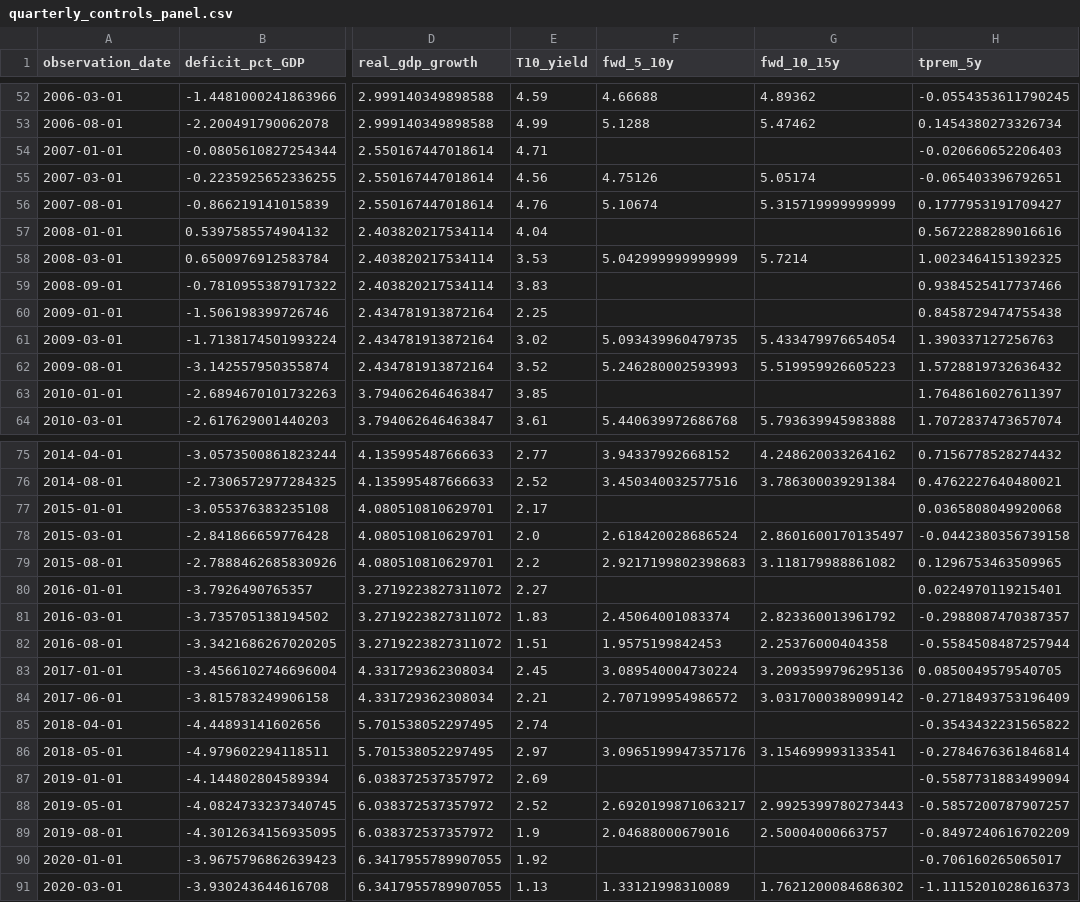
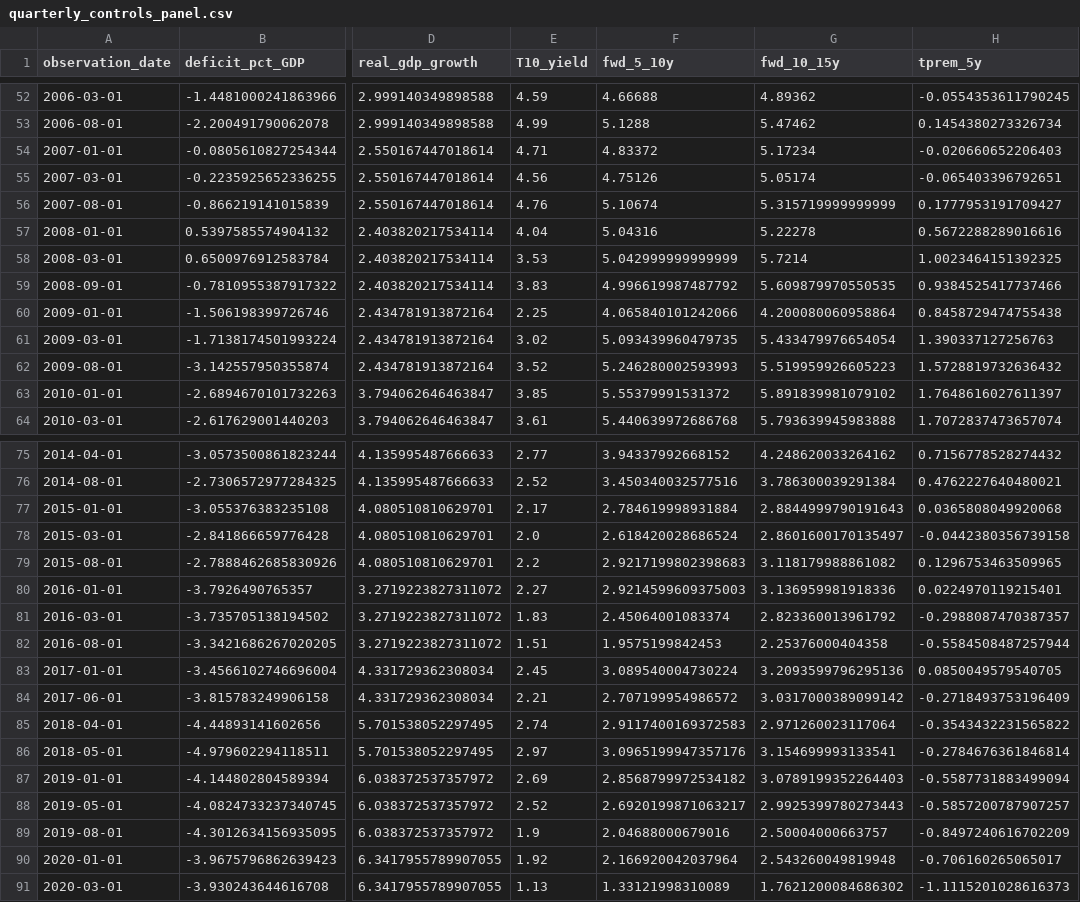
Before and after one commit to Lutinppp/master_thesis, a CSV file: data/data_quarterly/quarterly_controls_panel.csv, drawn as a sheet; only a part is shown, gaps mark what is left out; the diff covers the shown part only; the diff names each change by its address in the sheet, - before the commit and + after, or states it on an @@ line.

Commit message:
proper deficit plus model spec

```diff
--- a/data/data_quarterly/quarterly_controls_panel.csv
+++ b/data/data_quarterly/quarterly_controls_panel.csv
-F54 (fwd_5_10y): (empty)
+F54 (fwd_5_10y): 4.83372
-G54 (fwd_10_15y): (empty)
+G54 (fwd_10_15y): 5.17234
-F57 (fwd_5_10y): (empty)
+F57 (fwd_5_10y): 5.04316
-G57 (fwd_10_15y): (empty)
+G57 (fwd_10_15y): 5.22278
-F59 (fwd_5_10y): (empty)
+F59 (fwd_5_10y): 4.996619987487792
-G59 (fwd_10_15y): (empty)
+G59 (fwd_10_15y): 5.609879970550535
-F60 (fwd_5_10y): (empty)
+F60 (fwd_5_10y): 4.065840101242066
-G60 (fwd_10_15y): (empty)
+G60 (fwd_10_15y): 4.200080060958864
-F63 (fwd_5_10y): (empty)
+F63 (fwd_5_10y): 5.55379991531372
-G63 (fwd_10_15y): (empty)
+G63 (fwd_10_15y): 5.891839981079102
-F77 (fwd_5_10y): (empty)
+F77 (fwd_5_10y): 2.784619998931884
-G77 (fwd_10_15y): (empty)
+G77 (fwd_10_15y): 2.8844999790191643
-F80 (fwd_5_10y): (empty)
+F80 (fwd_5_10y): 2.9214599609375003
-G80 (fwd_10_15y): (empty)
+G80 (fwd_10_15y): 3.136959981918336
-F85 (fwd_5_10y): (empty)
+F85 (fwd_5_10y): 2.9117400169372583
-G85 (fwd_10_15y): (empty)
+G85 (fwd_10_15y): 2.971260023117064
-F87 (fwd_5_10y): (empty)
+F87 (fwd_5_10y): 2.8568799972534182
-G87 (fwd_10_15y): (empty)
+G87 (fwd_10_15y): 3.0789199352264403
-F90 (fwd_5_10y): (empty)
+F90 (fwd_5_10y): 2.166920042037964
-G90 (fwd_10_15y): (empty)
+G90 (fwd_10_15y): 2.543260049819948
```
Also changed, not shown: 24 edited cells elsewhere in this file, results/quarterly_regression_results.csv, 13 other files.
